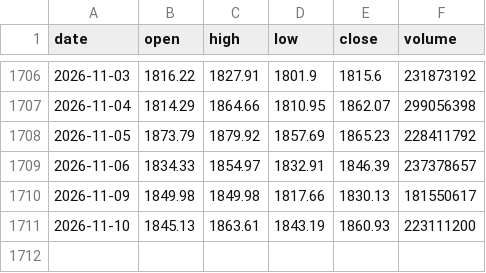
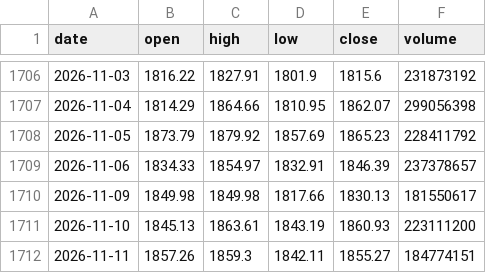
Before and after one commit to KienNT792/Thesis, a CSV file: data/prices/VN30.csv, drawn as a sheet; only a part is shown, gaps mark what is left out; the diff names each change by its address in the sheet, - before the commit and + after, or states it on an @@ line.

```diff
--- a/data/prices/VN30.csv
+++ b/data/prices/VN30.csv
+row 1712: 2026-11-11 | 1857.26 | 1859.3 | 1842.11 | 1855.27 | 184774151
```
Also changed, not shown: data/prices/BID.csv, data/prices/HPG.csv, 47 other files.
